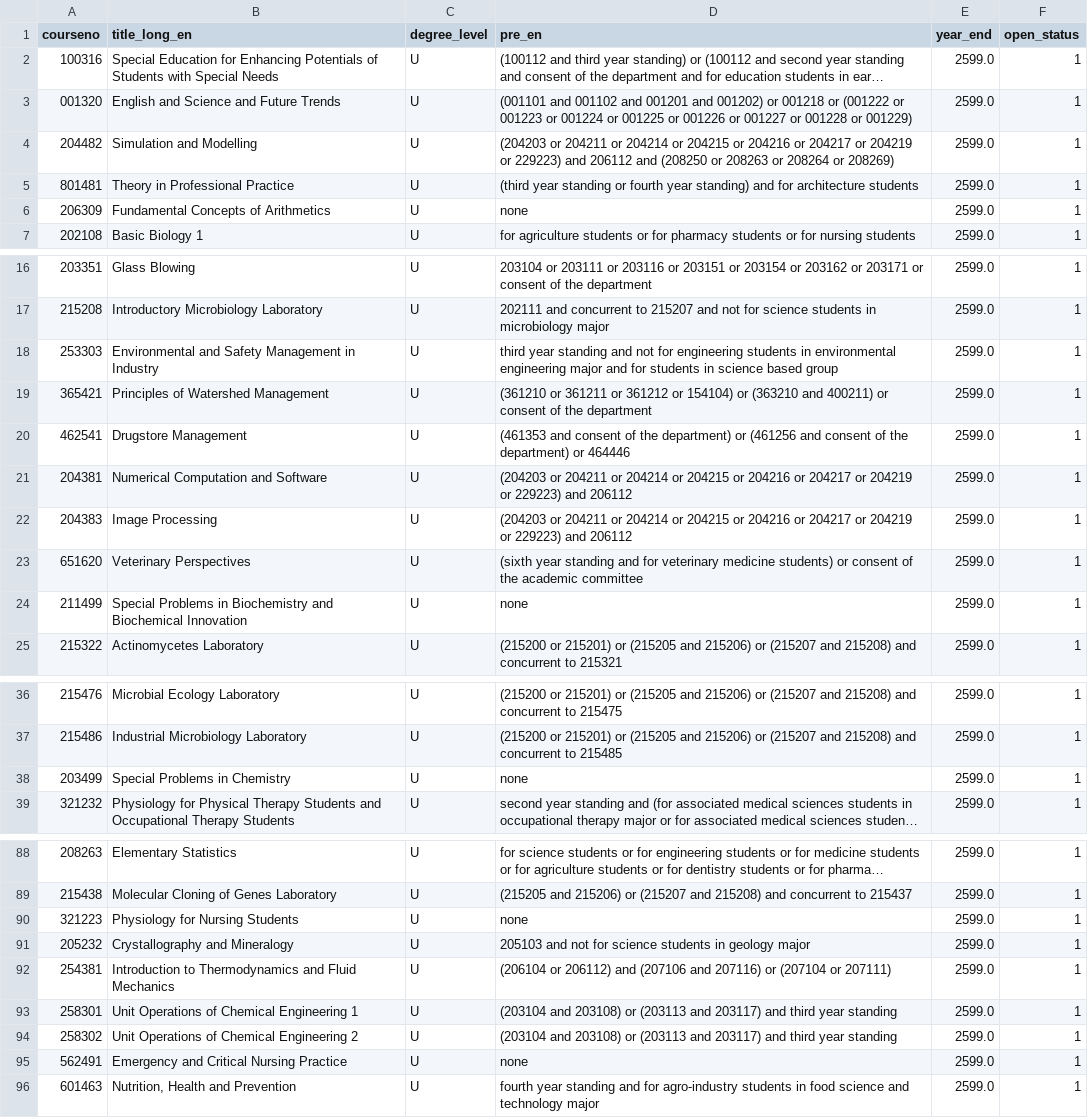
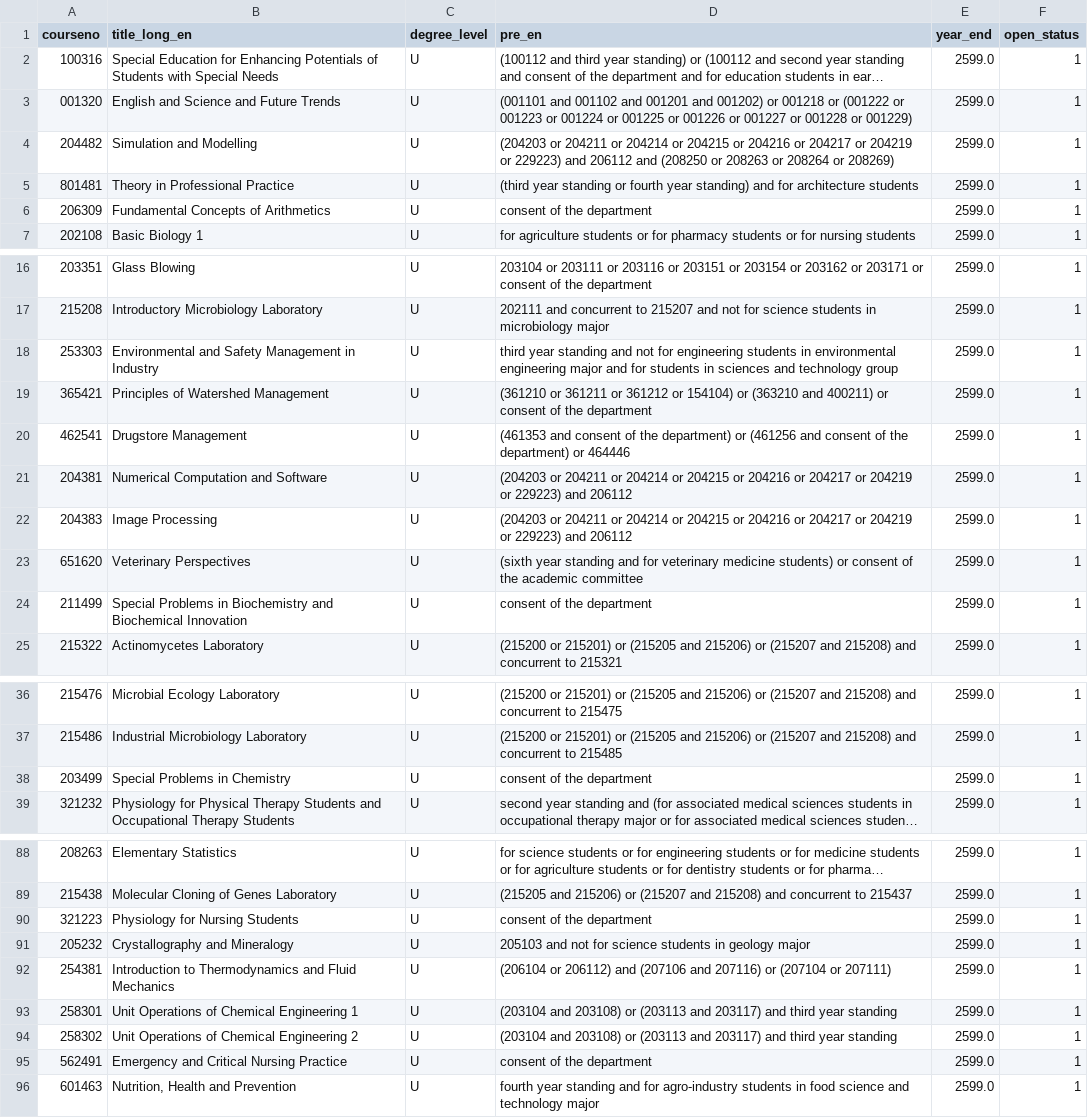
Before and after one commit to NestZ/automatic-prerequisite-checker, a CSV file: auto-prerequisite-checker/src/pre-checker/csv/reg-condition-corres-refactored.csv, drawn as a sheet; only a part is shown, gaps mark what is left out; long unchanged cells end in …; the diff covers the shown part only; the diff names each change by its address in the sheet, - before the commit and + after, or states it on an @@ line.

```diff
--- a/auto-prerequisite-checker/src/pre-checker/csv/reg-condition-corres-refactored.csv
+++ b/auto-prerequisite-checker/src/pre-checker/csv/reg-condition-corres-refactored.csv
-D6 (pre_en): none
+D6 (pre_en): consent of the department
-D18 (pre_en): …students in science based group
+D18 (pre_en): …students in sciences and technology group
-D24 (pre_en): none
+D24 (pre_en): consent of the department
-D38 (pre_en): none
+D38 (pre_en): consent of the department
-D90 (pre_en): none
+D90 (pre_en): consent of the department
-D95 (pre_en): none
+D95 (pre_en): consent of the department
```
Also changed, not shown: 5 edited cells elsewhere in this file, bulletin-beautifier/manually-fixed-conditions.csv.
